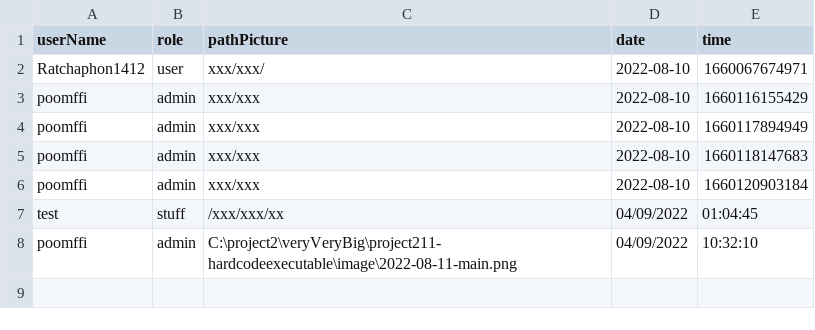
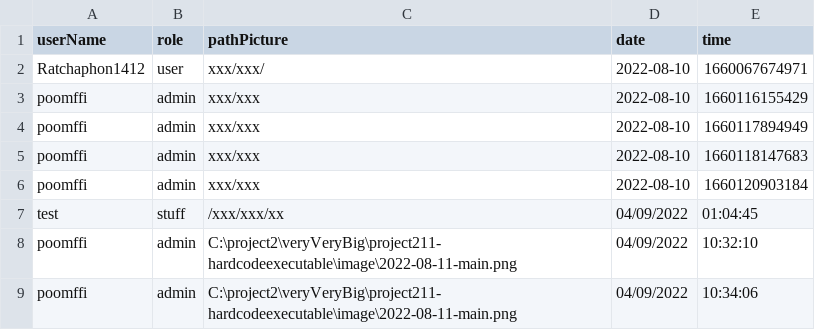
Before and after one commit to Ratchaphon1412/Student-Complaints, a CSV file: database/log.csv, drawn as a sheet.

```diff
--- a/database/log.csv
+++ b/database/log.csv
@@ -8 +8,2 @@ test,stuff,/xxx/xxx/xx,04/09/2022,01:04:45
 poomffi,admin,"C:\project2\veryVeryBig\project211-hardcodeexecutable\image\2022-08-11-main.png",04/09/2022,10:32:10
+poomffi,admin,"C:\project2\veryVeryBig\project211-hardcodeexecutable\image\2022-08-11-main.png",04/09/2022,10:34:06
```
Also changed, not shown: 2 other files.
